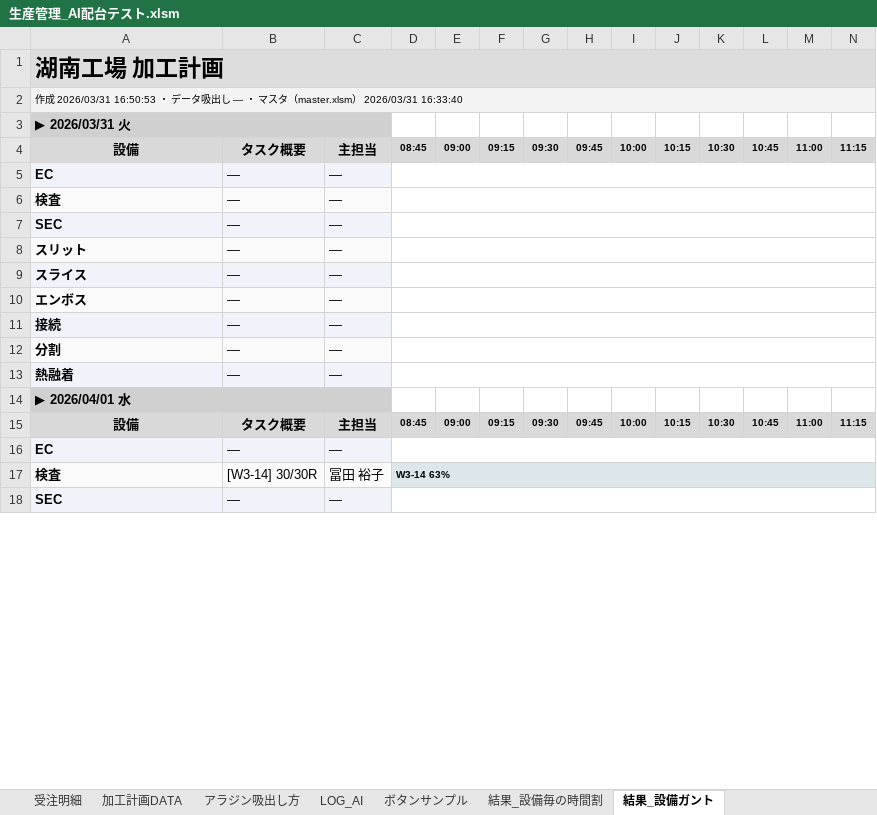
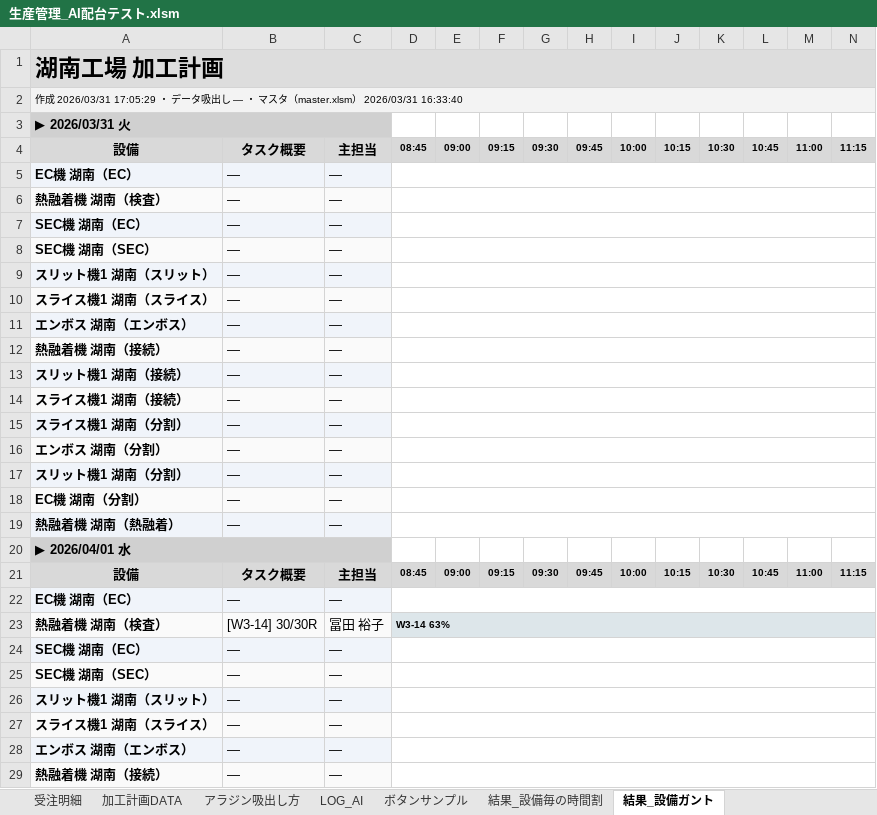
Before and after one commit to hosokawanagaokasangyou-dotcom/Production-Control-System, an Excel workbook: 細川/GoogleAIStudio/テストコード/生産管理_AI配台テスト.xlsm, sheet 結果_設備ガント, drawn as a sheet; only a part is shown; values as stored, in another font and other column widths than the file's, no borders; addresses are those after the commit; rows hold the shown columns only; the diff covers the shown part only; the diff names each change by its address in the sheet, - before the commit and + after, or states it on an @@ line.

```diff
--- a/細川/GoogleAIStudio/テストコード/生産管理_AI配台テスト.xlsm (sheet 結果_設備ガント)
+++ b/細川/GoogleAIStudio/テストコード/生産管理_AI配台テスト.xlsm (sheet 結果_設備ガント)
-A2: …2026/03/31 16:50:53 ・…
+A2: …2026/03/31 17:05:29 ・…
-A5: EC
+A5: EC機 湖南（EC）
-A6: 検査
+A6: 熱融着機 湖南（検査）
-A7: SEC
+A7: SEC機 湖南（EC）
+row 8: SEC機 湖南（SEC） | — | —
+row 9: スリット機1 湖南（スリット） | — | —
+row 10: スライス機1 湖南（スライス） | — | —
+row 11: エンボス 湖南（エンボス） | — | —
+row 12: 熱融着機 湖南（接続） | — | —
-A13: スリット
+A13: スリット機1 湖南（接続）
-A14: スライス
+A14: スライス機1 湖南（接続）
+row 15: スライス機1 湖南（分割） | — | —
-A16: エンボス
+A16: エンボス 湖南（分割）
-A17: 接続
+A17: スリット機1 湖南（分割）
-A18: 分割
+A18: EC機 湖南（分割）
-A19: 熱融着
+A19: 熱融着機 湖南（熱融着）
-A22: EC
+A22: EC機 湖南（EC）
-A23: 検査
+A23: 熱融着機 湖南（検査）
-A24: SEC
+A24: SEC機 湖南（EC）
+row 25: SEC機 湖南（SEC） | — | —
+row 26: スリット機1 湖南（スリット） | — | —
+row 27: スライス機1 湖南（スライス） | — | —
+row 28: エンボス 湖南（エンボス） | — | —
+row 29: 熱融着機 湖南（接続） | — | —
```
Also changed, not shown: 127 added rows, 197 edited cells, cell formats and merged cells elsewhere in this sheet, sheet LOG, sheet 個人_冨田 裕子, sheet 個人_竹内 正美, sheet 個人_宮島 剛, sheet 結果_設備毎の時間割, sheet 個人_森岡 真由美, 5 more sheets, 4 other files.
